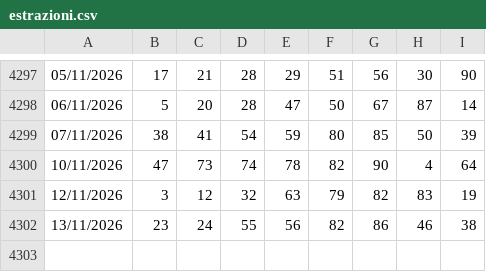
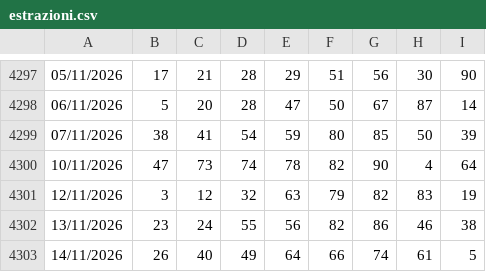
Before and after one commit to giolanni/Senalox2.0, a CSV file: shared/data/estrazioni.csv, drawn as a sheet; only a part is shown, gaps mark what is left out; the diff names each change by its address in the sheet, - before the commit and + after, or states it on an @@ line.

Commit message:
estrazioni 15 nov

```diff
--- a/shared/data/estrazioni.csv
+++ b/shared/data/estrazioni.csv
+row 4303: 14/11/2026 | 26 | 40 | 49 | 64 | 66 | 74 | 61 | 5
```
